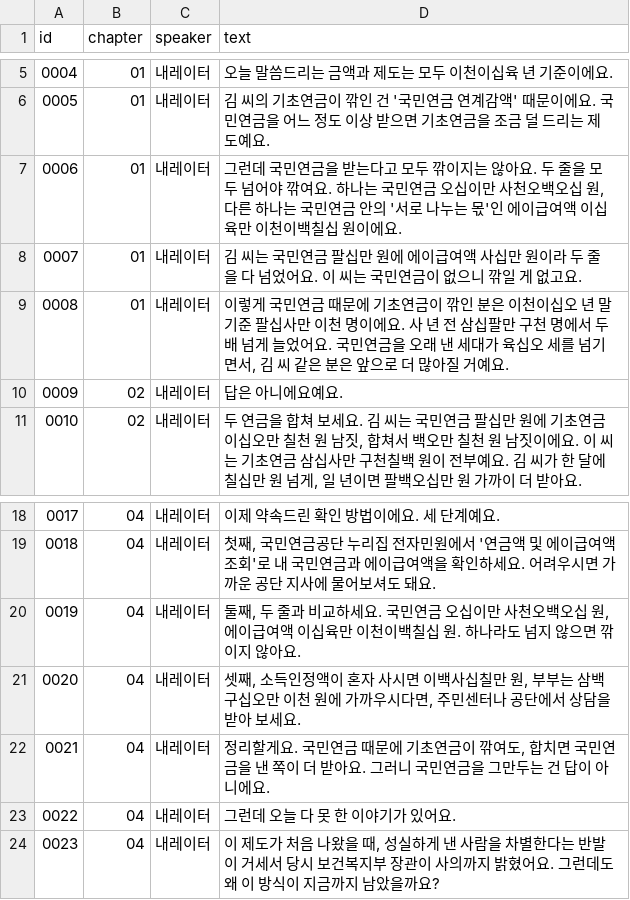
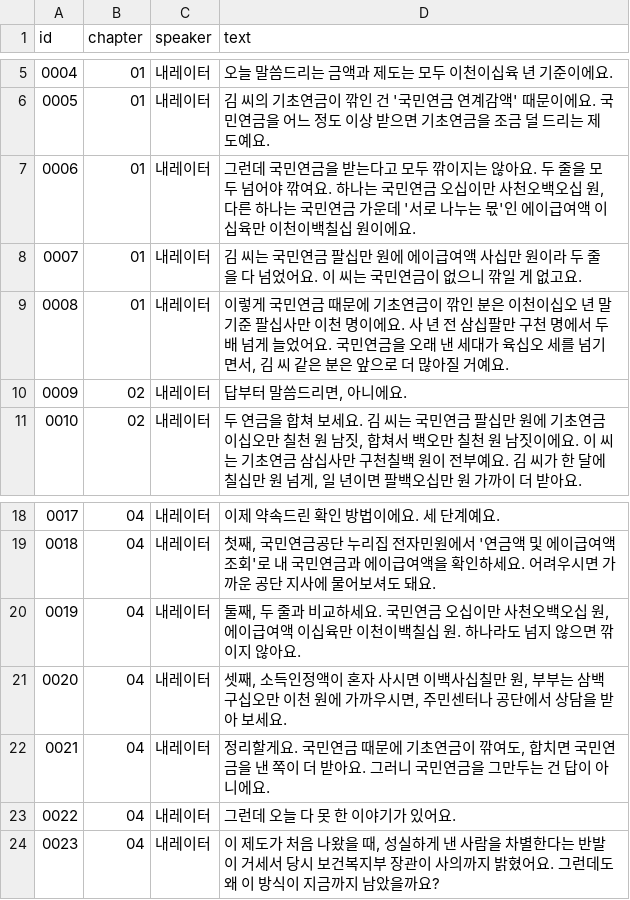
Before and after one commit to UNO265/senior-channel, a TSV file: docs/episodes/ep01-short/tts/script.tsv, drawn as a sheet; only a part is shown, gaps mark what is left out.

```diff
--- a/docs/episodes/ep01-short/tts/script.tsv
+++ b/docs/episodes/ep01-short/tts/script.tsv
@@ -6,6 +6,6 @@ id	chapter	speaker	text
 0005	01	내레이터	김 씨의 기초연금이 깎인 건 '국민연금 연계감액' 때문이에요. 국민연금을 어느 정도 이상 받으면 기초연금을 조금 덜 드리는 제도예요.
-0006	01	내레이터	그런데 국민연금을 받는다고 모두 깎이지는 않아요. 두 줄을 모두 넘어야 깎여요. 하나는 국민연금 오십이만 사천오백오십 원, 다른 하나는 국민연금 안의 '서로 나누는 몫'인 에이급여액 이십육만 이천이백칠십 원이에요.
+0006	01	내레이터	그런데 국민연금을 받는다고 모두 깎이지는 않아요. 두 줄을 모두 넘어야 깎여요. 하나는 국민연금 오십이만 사천오백오십 원, 다른 하나는 국민연금 가운데 '서로 나누는 몫'인 에이급여액 이십육만 이천이백칠십 원이에요.
 0007	01	내레이터	김 씨는 국민연금 팔십만 원에 에이급여액 사십만 원이라 두 줄을 다 넘었어요. 이 씨는 국민연금이 없으니 깎일 게 없고요.
 0008	01	내레이터	이렇게 국민연금 때문에 기초연금이 깎인 분은 이천이십오 년 말 기준 팔십사만 이천 명이에요. 사 년 전 삼십팔만 구천 명에서 두 배 넘게 늘었어요. 국민연금을 오래 낸 세대가 육십오 세를 넘기면서, 김 씨 같은 분은 앞으로 더 많아질 거예요.
-0009	02	내레이터	답은 아니에요예요.
+0009	02	내레이터	답부터 말씀드리면, 아니에요.
 0010	02	내레이터	두 연금을 합쳐 보세요. 김 씨는 국민연금 팔십만 원에 기초연금 이십오만 칠천 원 남짓, 합쳐서 백오만 칠천 원 남짓이에요. 이 씨는 기초연금 삼십사만 구천칠백 원이 전부예요. 김 씨가 한 달에 칠십만 원 넘게, 일 년이면 팔백오십만 원 가까이 더 받아요.
@@ -20,3 +20,3 @@ id	chapter	speaker	text
 0019	04	내레이터	둘째, 두 줄과 비교하세요. 국민연금 오십이만 사천오백오십 원, 에이급여액 이십육만 이천이백칠십 원. 하나라도 넘지 않으면 깎이지 않아요.
-0020	04	내레이터	셋째, 소득인정액이 혼자 사시면 이백사십칠만 원, 부부는 삼백구십오만 이천 원에 가까우시다면, 주민센터나 공단에서 상담을 받아 보세요.
+0020	04	내레이터	셋째, 소득인정액이 혼자 사시면 이백사십칠만 원, 부부는 삼백구십오만 이천 원에 가까우시면, 주민센터나 공단에서 상담을 받아 보세요.
 0021	04	내레이터	정리할게요. 국민연금 때문에 기초연금이 깎여도, 합치면 국민연금을 낸 쪽이 더 받아요. 그러니 국민연금을 그만두는 건 답이 아니에요.
```
Also changed, not shown: 6 other files.
